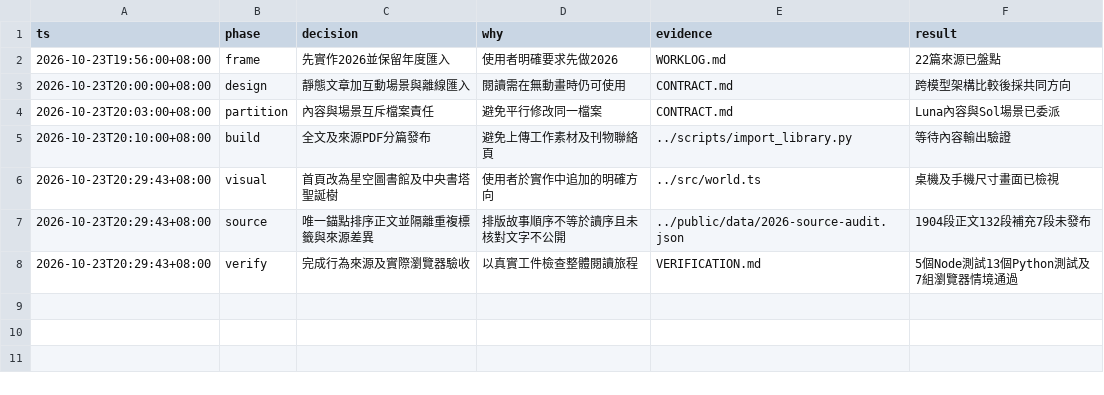
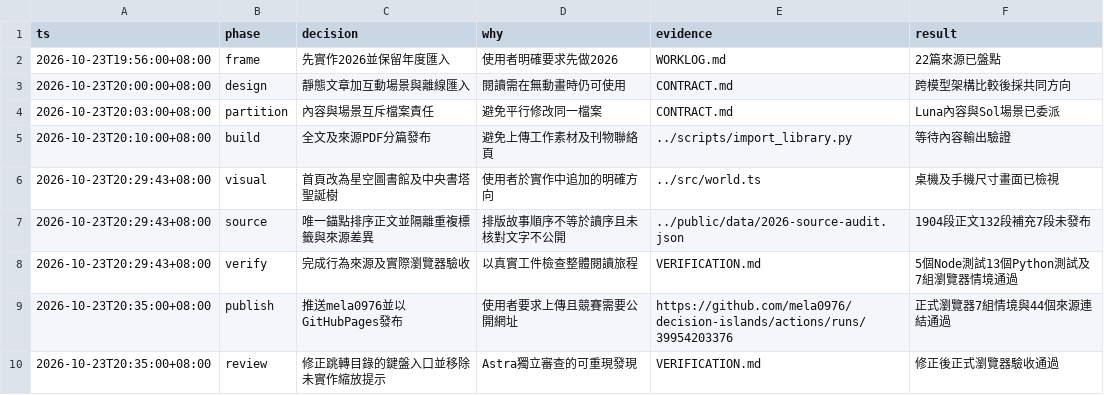
Before and after one commit to mela0976/decision-islands, a TSV file: docs/decisions.tsv, drawn as a sheet.

```diff
--- a/docs/decisions.tsv
+++ b/docs/decisions.tsv
@@ -8 +8,3 @@ ts	phase	decision	why	evidence	result
 2026-10-23T20:29:43+08:00	verify	完成行為來源及實際瀏覽器驗收	以真實工件檢查整體閱讀旅程	VERIFICATION.md	5個Node測試13個Python測試及7組瀏覽器情境通過
+2026-10-23T20:35:00+08:00	publish	推送mela0976並以GitHubPages發布	使用者要求上傳且競賽需要公開網址	https://github.com/mela0976/decision-islands/actions/runs/39954203376	正式瀏覽器7組情境與44個來源連結通過
+2026-10-23T20:35:00+08:00	review	修正跳轉目錄的鍵盤入口並移除未實作縮放提示	Astra獨立審查的可重現發現	VERIFICATION.md	修正後正式瀏覽器驗收通過
```
Also changed, not shown: 2 other files.
